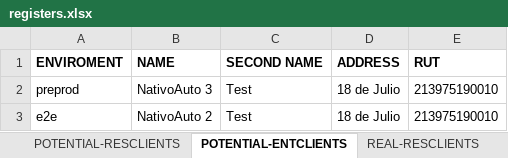
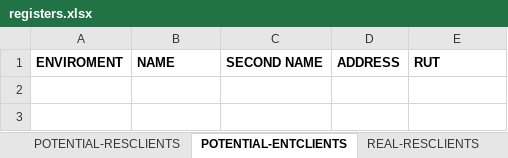
Before and after one commit to seba53b4/Automatizaci-nTFNU, an Excel workbook: MyFirstTest/registers.xlsx, sheet POTENTIAL-ENTCLIENTS, drawn as a sheet; values as stored, in another font and other column widths than the file's, no borders; the diff names each change by its address in the sheet, - before the commit and + after, or states it on an @@ line.

```diff
--- a/MyFirstTest/registers.xlsx (sheet POTENTIAL-ENTCLIENTS)
+++ b/MyFirstTest/registers.xlsx (sheet POTENTIAL-ENTCLIENTS)
-row 2: preprod | NativoAuto 3 | Test | 18 de Julio | 213975190010
-row 3: e2e | NativoAuto 2 | Test | 18 de Julio | 213975190010
```
Also changed, not shown: sheet REAL-RESCLIENTS, sheet REAL-ENTCLIENTS, sheet NEW-PLAN, sheet CHANGED-PLAN, sheet CHANGE-PLAN, sheet REAL-PLAN, 6 more sheets, 7 other files.
